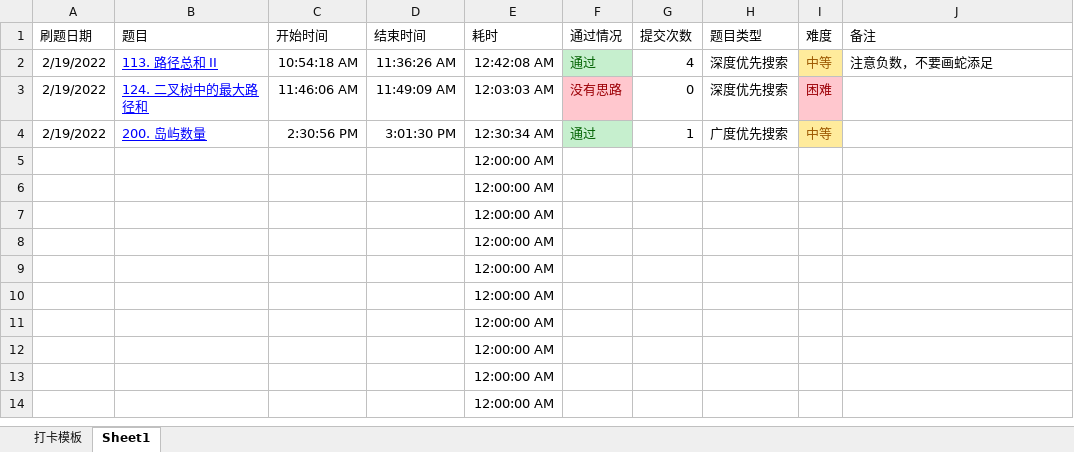
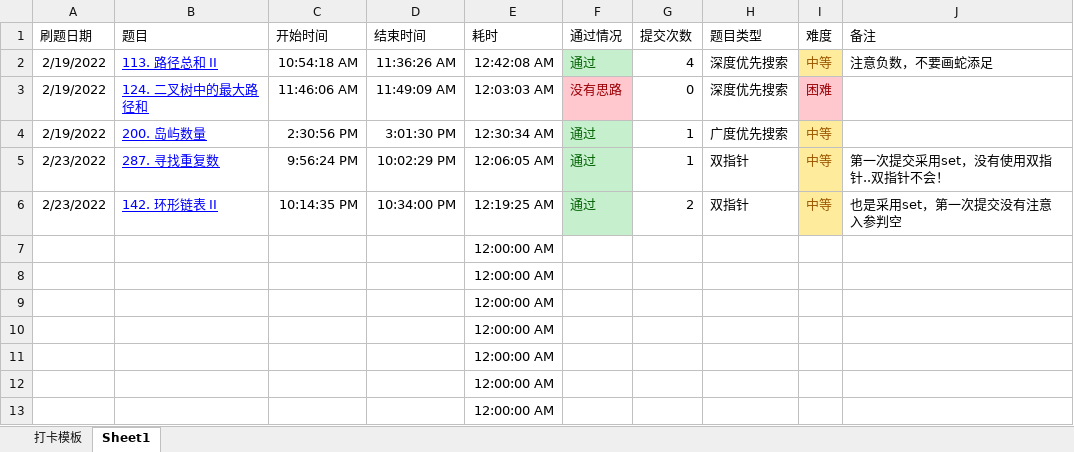
Before and after one commit to seven-it-work/AlgorithmSpecificExercises, an Excel workbook: 刷题记录.xlsx, sheet Sheet1, drawn as a sheet; only a part is shown; the shorter side is filled out with more unchanged rows; values as stored, in another font and other column widths than the file's, no borders; table styles not drawn; removed rows and columns are numbered as before the commit, all else as after; the diff names each change by its address in the sheet, - before the commit and + after, or states it on an @@ line.

```diff
--- a/刷题记录.xlsx (sheet Sheet1)
+++ b/刷题记录.xlsx (sheet Sheet1)
-row 5:  |  |  |  | 12:00:00 AM
-row 6:  |  |  |  | 12:00:00 AM
+row 5: 2/23/2022 | 287. 寻找重复数 | 9:56:24 PM | 10:02:29 PM | 12:06:05 AM | 通过 | 1 | 双指针 | 中等 | 第一次提交采用set，没有使用双指针..双指针不会！
+row 6: 2/23/2022 | 142. 环形链表 II | 10:14:35 PM | 10:34:00 PM | 12:19:25 AM | 通过 | 2 | 双指针 | 中等 | 也是采用set，第一次提交没有注意入参判空
```
Also changed, not shown: 4 other files.
